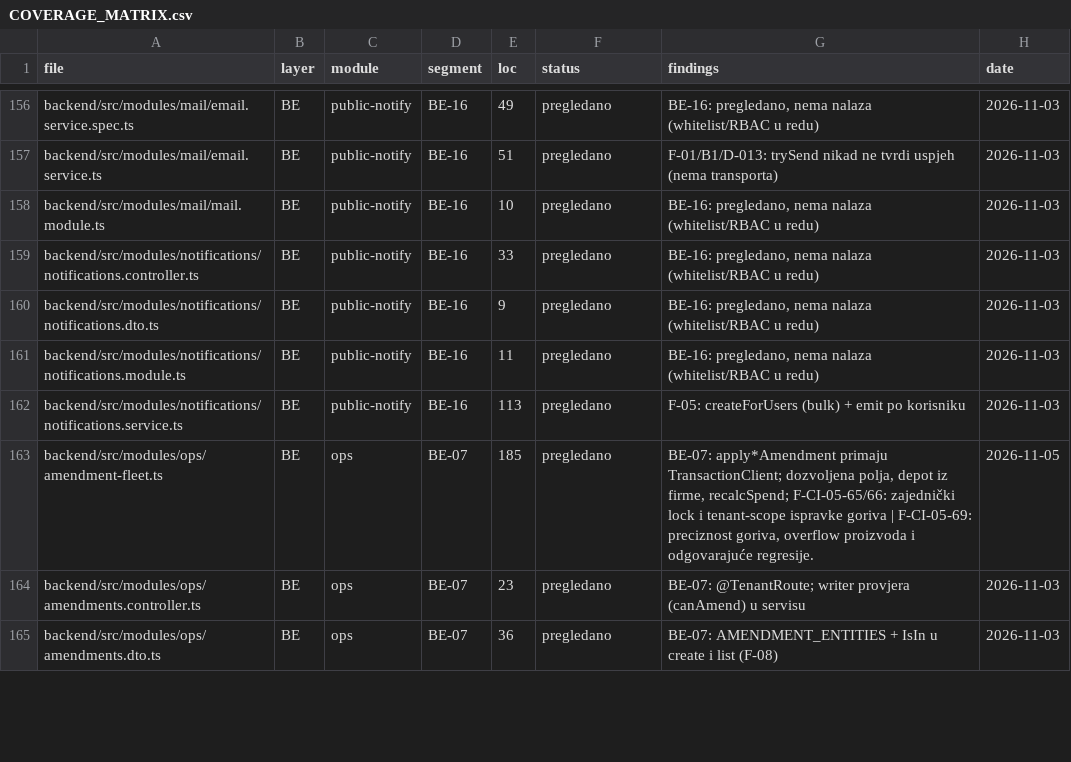
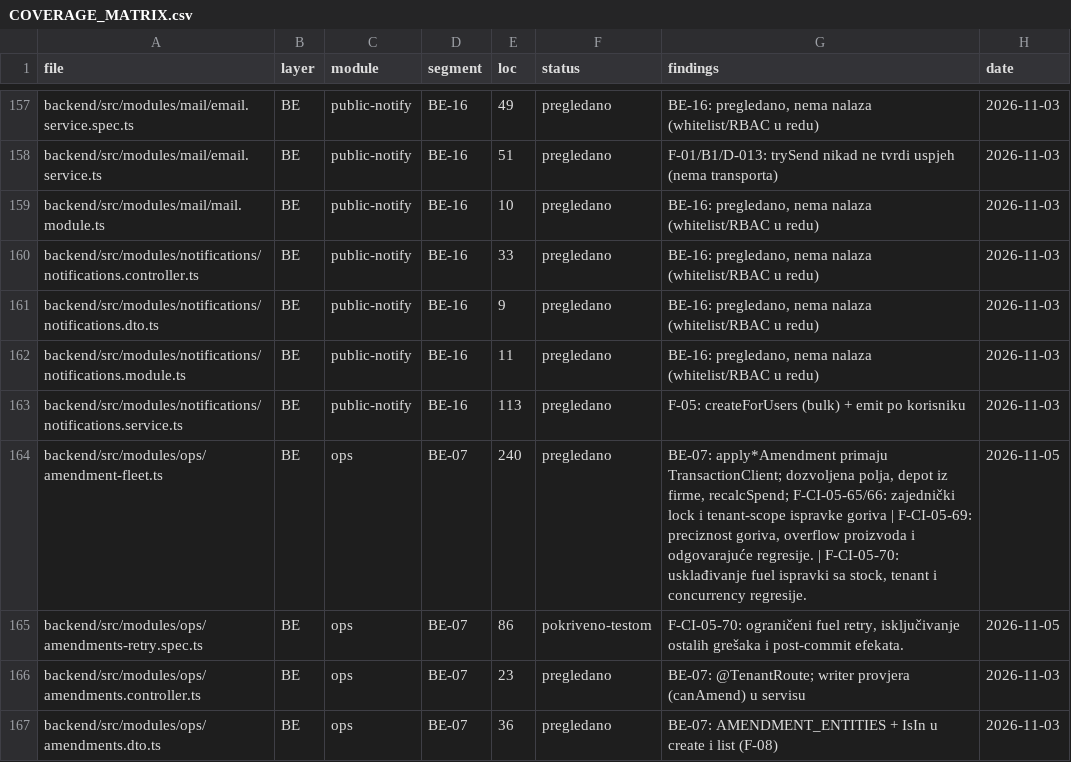
Before and after one commit to mudzy992/gradix, a CSV file: AUDIT/COVERAGE_MATRIX.csv, drawn as a sheet; only a part is shown, gaps mark what is left out; the diff covers the shown part only.

Commit message:
fix(ops): reconcile fuel amendments with stock
Co-authored-by: arena-agent <297053741+arena-agent@users.noreply.github.com>

```diff
--- a/AUDIT/COVERAGE_MATRIX.csv
+++ b/AUDIT/COVERAGE_MATRIX.csv
@@ -162,3 +163,4 @@ backend/src/modules/notifications/notifications.module.ts,BE,public-notify,BE-16
 backend/src/modules/notifications/notifications.service.ts,BE,public-notify,BE-16,113,pregledano,F-05: createForUsers (bulk) + emit po korisniku,2026-11-03
-backend/src/modules/ops/amendment-fleet.ts,BE,ops,BE-07,185,pregledano,"BE-07: apply*Amendment primaju TransactionClient; dozvoljena polja, depot iz firme, recalcSpend; F-CI-05-65/66: zajednički lock i tenant-scope ispravke goriva | F-CI-05-69: preciznost goriva, overflow proizvoda i odgovarajuće regresije.",2026-11-05
+backend/src/modules/ops/amendment-fleet.ts,BE,ops,BE-07,240,pregledano,"BE-07: apply*Amendment primaju TransactionClient; dozvoljena polja, depot iz firme, recalcSpend; F-CI-05-65/66: zajednički lock i tenant-scope ispravke goriva | F-CI-05-69: preciznost goriva, overflow proizvoda i odgovarajuće regresije. | F-CI-05-70: usklađivanje fuel ispravki sa stock, tenant i concurrency regresije.",2026-11-05
+backend/src/modules/ops/amendments-retry.spec.ts,BE,ops,BE-07,86,pokriveno-testom,"F-CI-05-70: ograničeni fuel retry, isključivanje ostalih grešaka i post-commit efekata.",2026-11-05
 backend/src/modules/ops/amendments.controller.ts,BE,ops,BE-07,23,pregledano,BE-07: @TenantRoute; writer provjera (canAmend) u servisu,2026-11-03
```
Also changed, not shown: 1 added row and 8 edited cells elsewhere in this file, 9 other files.
